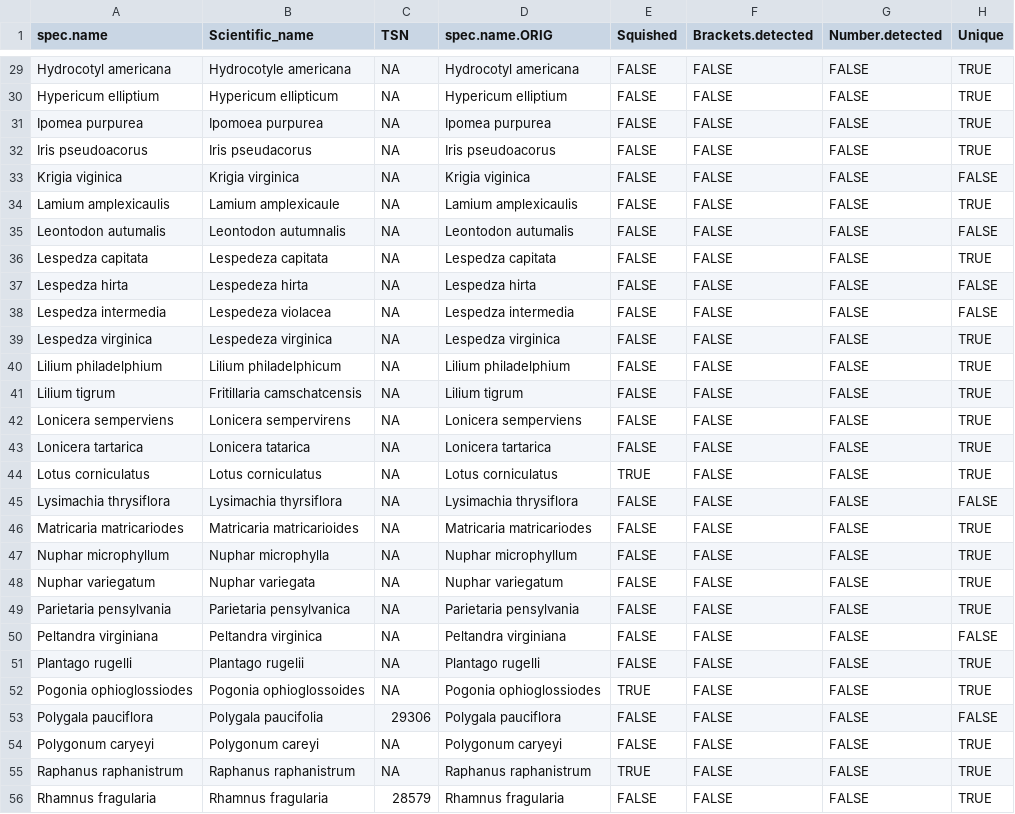
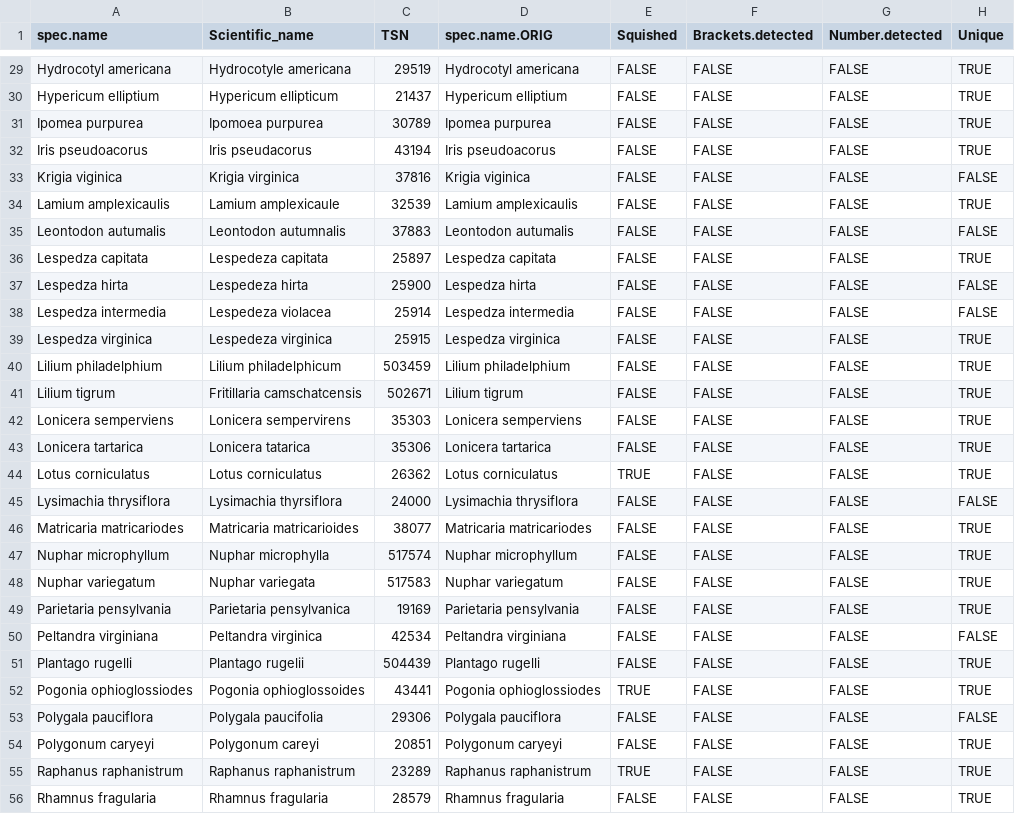
Before and after one commit to Kornelas01/ConcordMA_1954_2020, a CSV file: data_intermediate/one_to_one_TSN.csv, drawn as a sheet; only a part is shown, gaps mark what is left out; the diff covers the shown part only; the diff names each change by its address in the sheet, - before the commit and + after, or states it on an @@ line.

```diff
--- a/data_intermediate/one_to_one_TSN.csv
+++ b/data_intermediate/one_to_one_TSN.csv
-C29 (TSN): NA
+C29 (TSN): 29519
-C30 (TSN): NA
+C30 (TSN): 21437
-C31 (TSN): NA
+C31 (TSN): 30789
-C32 (TSN): NA
+C32 (TSN): 43194
-C33 (TSN): NA
+C33 (TSN): 37816
-C34 (TSN): NA
+C34 (TSN): 32539
-C35 (TSN): NA
+C35 (TSN): 37883
-C36 (TSN): NA
+C36 (TSN): 25897
-C37 (TSN): NA
+C37 (TSN): 25900
-C38 (TSN): NA
+C38 (TSN): 25914
-C39 (TSN): NA
+C39 (TSN): 25915
-C40 (TSN): NA
+C40 (TSN): 503459
-C41 (TSN): NA
+C41 (TSN): 502671
-C42 (TSN): NA
+C42 (TSN): 35303
-C43 (TSN): NA
+C43 (TSN): 35306
-C44 (TSN): NA
+C44 (TSN): 26362
-C45 (TSN): NA
+C45 (TSN): 24000
-C46 (TSN): NA
+C46 (TSN): 38077
-C47 (TSN): NA
+C47 (TSN): 517574
-C48 (TSN): NA
+C48 (TSN): 517583
-C49 (TSN): NA
+C49 (TSN): 19169
-C50 (TSN): NA
+C50 (TSN): 42534
-C51 (TSN): NA
+C51 (TSN): 504439
-C52 (TSN): NA
+C52 (TSN): 43441
-C54 (TSN): NA
+C54 (TSN): 20851
-C55 (TSN): NA
+C55 (TSN): 23289
```
Also changed, not shown: 64 edited cells elsewhere in this file, data_intermediate/tsn_df_corrected.csv, 2 other files.
